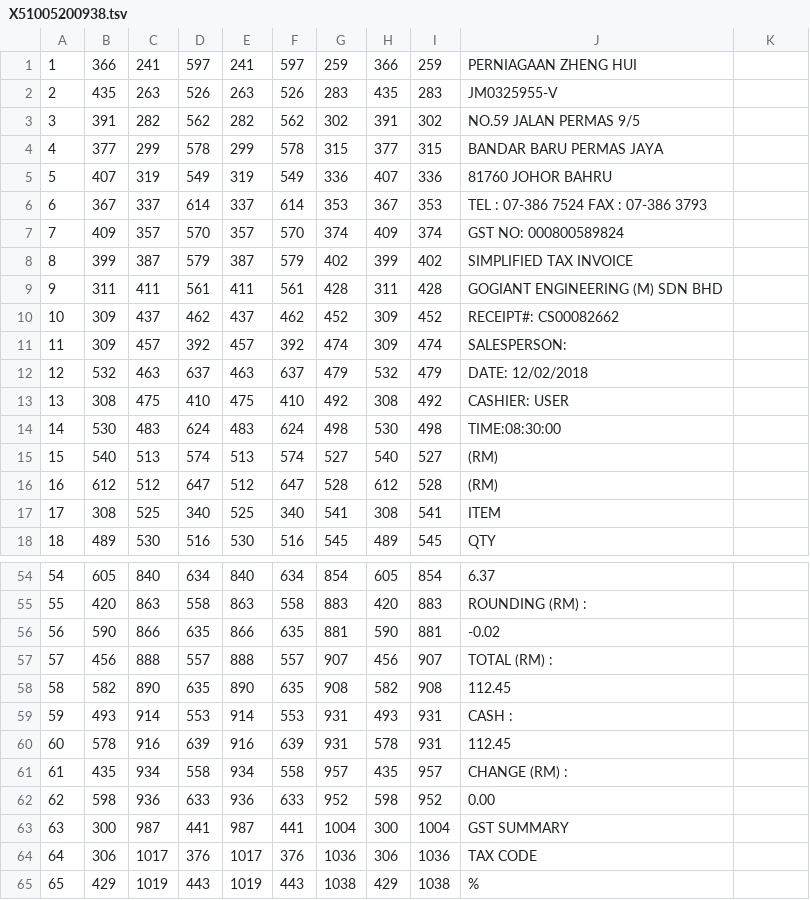
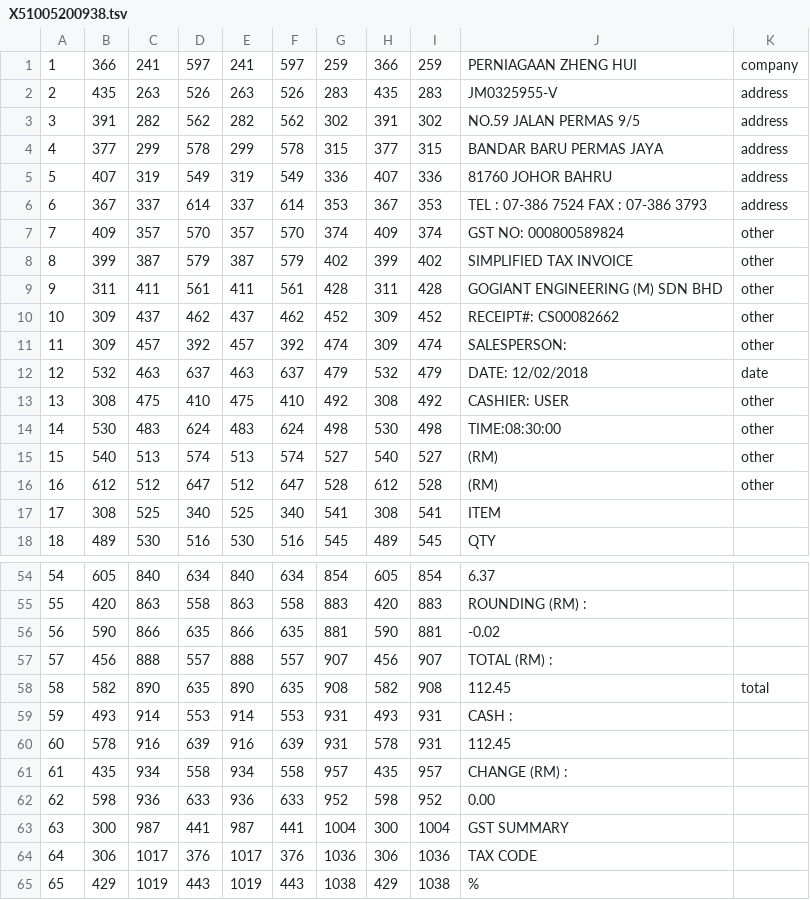
Before and after one commit to saimahidhar54/new_data, a TSV file: NEW_DATA/train/boxes/X51005200938.tsv, drawn as a sheet; only a part is shown, gaps mark what is left out.

Commit message:
Update X51005200938.tsv

```diff
--- a/NEW_DATA/train/boxes/X51005200938.tsv
+++ b/NEW_DATA/train/boxes/X51005200938.tsv
@@ -1,17 +1,17 @@
-1,366,241,597,241,597,259,366,259,PERNIAGAAN ZHENG HUI
-2,435,263,526,263,526,283,435,283,JM0325955-V
-3,391,282,562,282,562,302,391,302,NO.59 JALAN PERMAS 9/5
-4,377,299,578,299,578,315,377,315,BANDAR BARU PERMAS JAYA
-5,407,319,549,319,549,336,407,336,81760 JOHOR BAHRU
-6,367,337,614,337,614,353,367,353,TEL : 07-386 7524 FAX : 07-386 3793
-7,409,357,570,357,570,374,409,374,GST NO: 000800589824
-8,399,387,579,387,579,402,399,402,SIMPLIFIED TAX INVOICE
-9,311,411,561,411,561,428,311,428,GOGIANT ENGINEERING (M) SDN BHD
-10,309,437,462,437,462,452,309,452,RECEIPT#: CS00082662
-11,309,457,392,457,392,474,309,474,SALESPERSON:
-12,532,463,637,463,637,479,532,479,DATE: 12/02/2018
-13,308,475,410,475,410,492,308,492,CASHIER: USER
-14,530,483,624,483,624,498,530,498,TIME:08:30:00
-15,540,513,574,513,574,527,540,527,(RM)
-16,612,512,647,512,647,528,612,528,(RM)
+1,366,241,597,241,597,259,366,259,PERNIAGAAN ZHENG HUI,company
+2,435,263,526,263,526,283,435,283,JM0325955-V,address
+3,391,282,562,282,562,302,391,302,NO.59 JALAN PERMAS 9/5,address
+4,377,299,578,299,578,315,377,315,BANDAR BARU PERMAS JAYA,address
+5,407,319,549,319,549,336,407,336,81760 JOHOR BAHRU,address
+6,367,337,614,337,614,353,367,353,TEL : 07-386 7524 FAX : 07-386 3793,address
+7,409,357,570,357,570,374,409,374,GST NO: 000800589824,other
+8,399,387,579,387,579,402,399,402,SIMPLIFIED TAX INVOICE,other
+9,311,411,561,411,561,428,311,428,GOGIANT ENGINEERING (M) SDN BHD,other
+10,309,437,462,437,462,452,309,452,RECEIPT#: CS00082662,other
+11,309,457,392,457,392,474,309,474,SALESPERSON:,other
+12,532,463,637,463,637,479,532,479,DATE: 12/02/2018,date
+13,308,475,410,475,410,492,308,492,CASHIER: USER,other
+14,530,483,624,483,624,498,530,498,TIME:08:30:00,other
+15,540,513,574,513,574,527,540,527,(RM),other
+16,612,512,647,512,647,528,612,528,(RM),other
 17,308,525,340,525,340,541,308,541,ITEM
@@ -57,3 +57,3 @@
 57,456,888,557,888,557,907,456,907,TOTAL (RM) :
-58,582,890,635,890,635,908,582,908,112.45
+58,582,890,635,890,635,908,582,908,112.45,total
 59,493,914,553,914,553,931,493,931,CASH :
```
